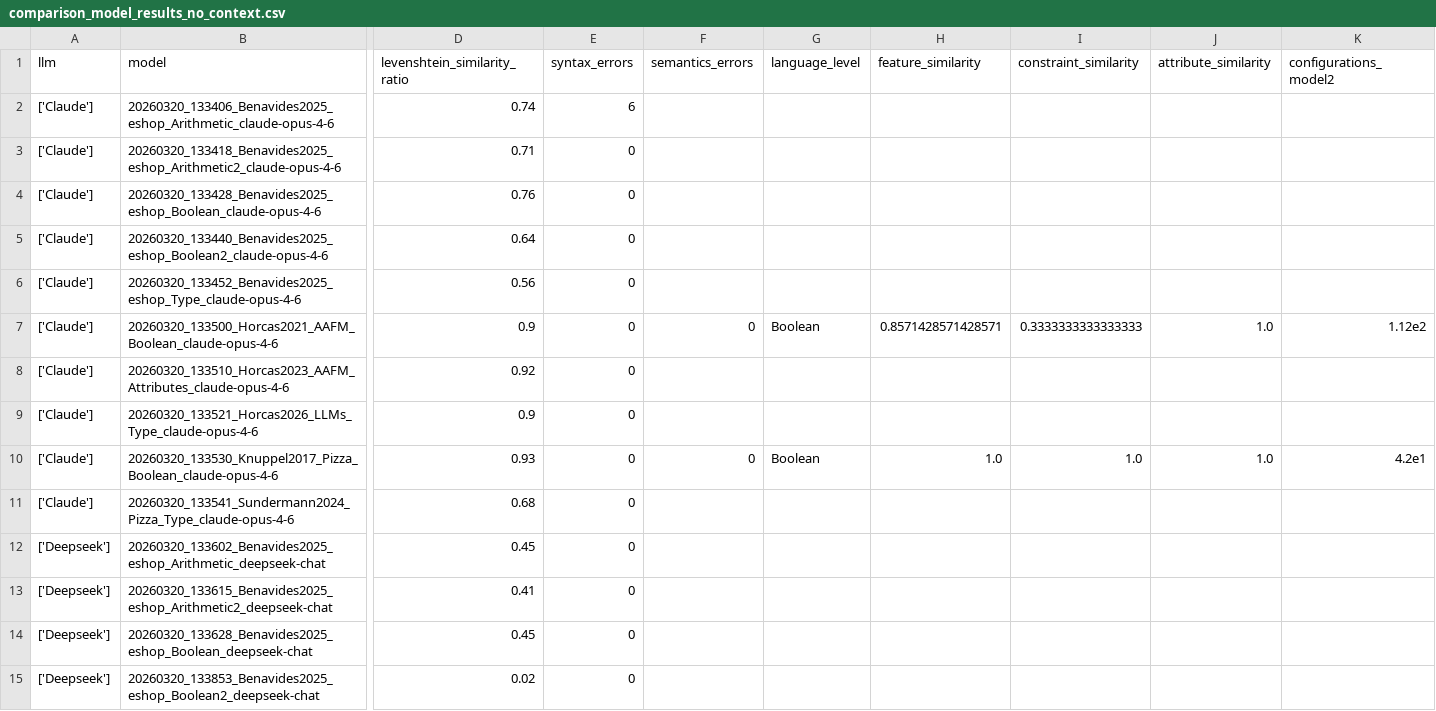
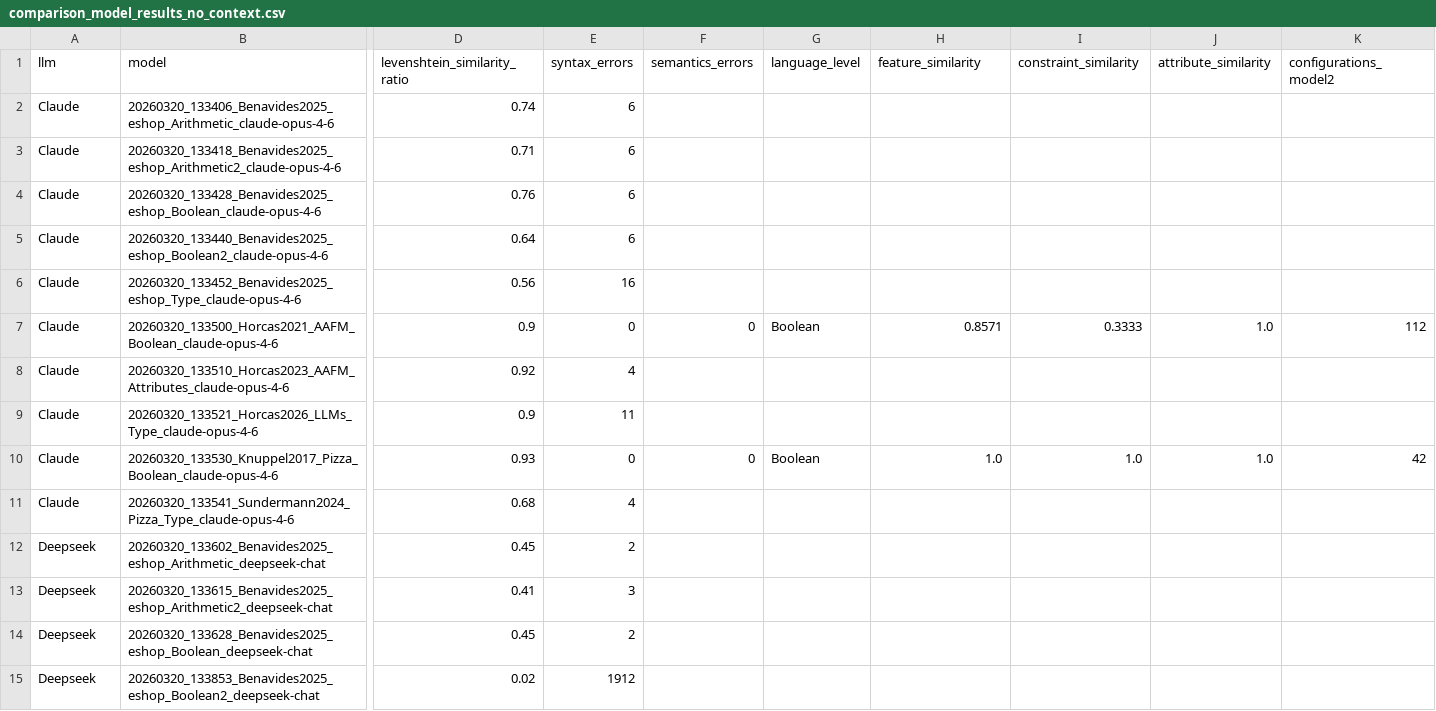
Before and after one commit to jmhorcas/llms4uvl, a CSV file: src/comparison_model_results_no_context.csv, drawn as a sheet; only a part is shown, gaps mark what is left out; the diff covers the shown part only; the diff names each change by its address in the sheet, - before the commit and + after, or states it on an @@ line.

Commit message:
Fix: count syntax errors+

```diff
--- a/src/comparison_model_results_no_context.csv
+++ b/src/comparison_model_results_no_context.csv
-A2:A11 (llm): ['Claude']
+A2:A11 (llm): Claude
-E3:E5 (syntax_errors): 0
+E3:E5 (syntax_errors): 6
-E6 (syntax_errors): 0
+E6 (syntax_errors): 16
-H7 (feature_similarity): 0.8571428571428571
+H7 (feature_similarity): 0.8571
-I7 (constraint_similarity): 0.3333333333333333
+I7 (constraint_similarity): 0.3333
-K7 (configurations_model2): 1.12e2
+K7 (configurations_model2): 112
-E8 (syntax_errors): 0
+E8 (syntax_errors): 4
-E9 (syntax_errors): 0
+E9 (syntax_errors): 11
-K10 (configurations_model2): 4.2e1
+K10 (configurations_model2): 42
-E11 (syntax_errors): 0
+E11 (syntax_errors): 4
-A12:A15 (llm): ['Deepseek']
+A12:A15 (llm): Deepseek
-E12 (syntax_errors): 0
+E12 (syntax_errors): 2
-E13 (syntax_errors): 0
+E13 (syntax_errors): 3
-E14 (syntax_errors): 0
+E14 (syntax_errors): 2
-E15 (syntax_errors): 0
+E15 (syntax_errors): 1912
```
Also changed, not shown: 54 edited cells elsewhere in this file, 5 other files.
